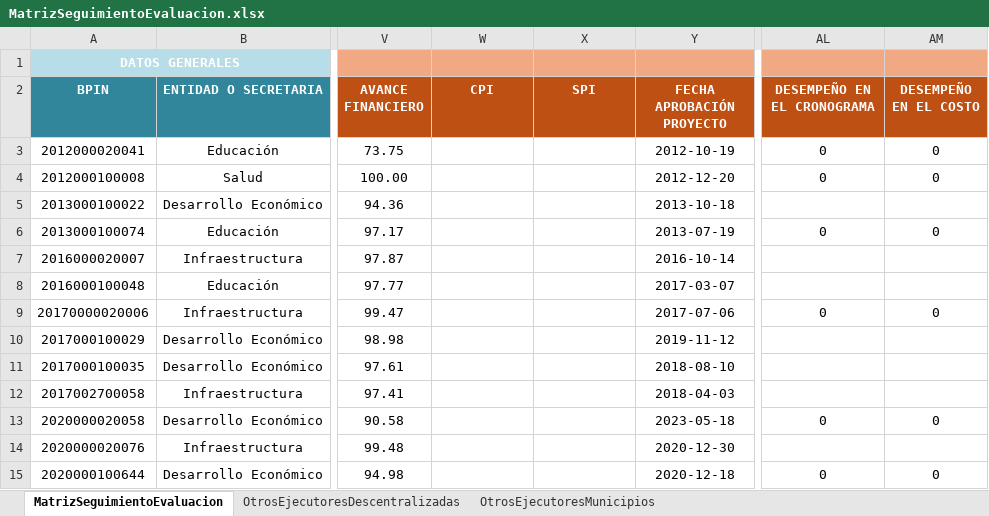
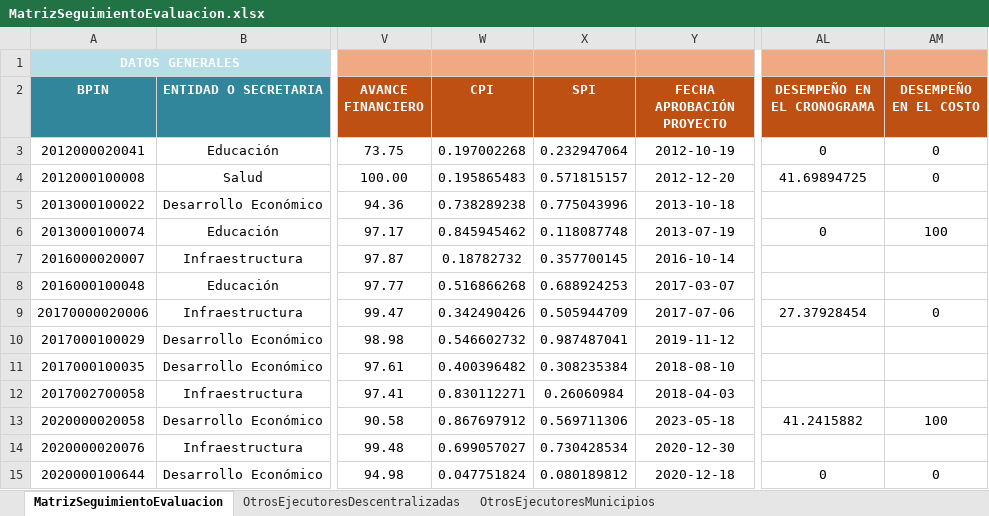
Before and after one commit to Dona121/Matriz-Evaluacion-Regalias, an Excel workbook: data/MatrizSeguimientoEvaluacion.xlsx, sheet MatrizSeguimientoEvaluacion, drawn as a sheet; only a part is shown, gaps mark what is left out; values as stored, in another font and other column widths than the file's, no borders; table styles not drawn; the diff covers the shown part only; the diff names each change by its address in the sheet, - before the commit and + after, or states it on an @@ line.

Commit message:
Add files via upload

```diff
--- a/data/MatrizSeguimientoEvaluacion.xlsx (sheet MatrizSeguimientoEvaluacion)
+++ b/data/MatrizSeguimientoEvaluacion.xlsx (sheet MatrizSeguimientoEvaluacion)
-W3 (CPI): (empty)
+W3 (CPI): 0.197002268
-X3 (SPI): (empty)
+X3 (SPI): 0.232947064
-W4 (CPI): (empty)
+W4 (CPI): 0.195865483
-X4 (SPI): (empty)
+X4 (SPI): 0.571815157
-AL4 (DESEMPEÑO EN EL CRONOGRAMA): 0
+AL4 (DESEMPEÑO EN EL CRONOGRAMA): 41.69894725
-W5 (CPI): (empty)
+W5 (CPI): 0.738289238
-X5 (SPI): (empty)
+X5 (SPI): 0.775043996
-W6 (CPI): (empty)
+W6 (CPI): 0.845945462
-X6 (SPI): (empty)
+X6 (SPI): 0.118087748
-AM6 (DESEMPEÑO EN EL COSTO): 0
+AM6 (DESEMPEÑO EN EL COSTO): 100
-W7 (CPI): (empty)
+W7 (CPI): 0.18782732
-X7 (SPI): (empty)
+X7 (SPI): 0.357700145
-W8 (CPI): (empty)
+W8 (CPI): 0.516866268
-X8 (SPI): (empty)
+X8 (SPI): 0.688924253
-W9 (CPI): (empty)
+W9 (CPI): 0.342490426
-X9 (SPI): (empty)
+X9 (SPI): 0.505944709
-AL9 (DESEMPEÑO EN EL CRONOGRAMA): 0
+AL9 (DESEMPEÑO EN EL CRONOGRAMA): 27.37928454
-W10 (CPI): (empty)
+W10 (CPI): 0.546602732
-X10 (SPI): (empty)
+X10 (SPI): 0.987487041
-W11 (CPI): (empty)
+W11 (CPI): 0.400396482
-X11 (SPI): (empty)
+X11 (SPI): 0.308235384
-W12 (CPI): (empty)
+W12 (CPI): 0.830112271
-X12 (SPI): (empty)
+X12 (SPI): 0.26060984
-W13 (CPI): (empty)
+W13 (CPI): 0.867697912
-X13 (SPI): (empty)
+X13 (SPI): 0.569711306
-AL13 (DESEMPEÑO EN EL CRONOGRAMA): 0
+AL13 (DESEMPEÑO EN EL CRONOGRAMA): 41.2415882
-AM13 (DESEMPEÑO EN EL COSTO): 0
+AM13 (DESEMPEÑO EN EL COSTO): 100
-W14 (CPI): (empty)
+W14 (CPI): 0.699057027
-X14 (SPI): (empty)
+X14 (SPI): 0.730428534
-W15 (CPI): (empty)
+W15 (CPI): 0.047751824
-X15 (SPI): (empty)
+X15 (SPI): 0.080189812
```
Also changed, not shown: 115 edited cells elsewhere in this sheet.
